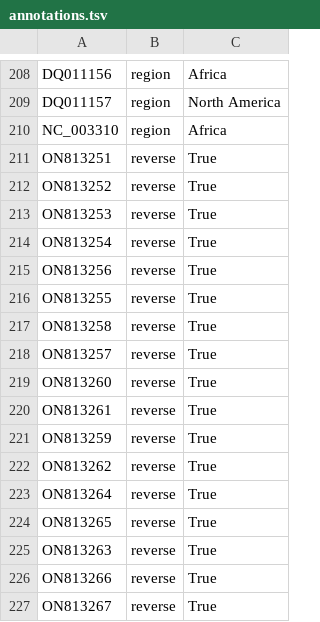
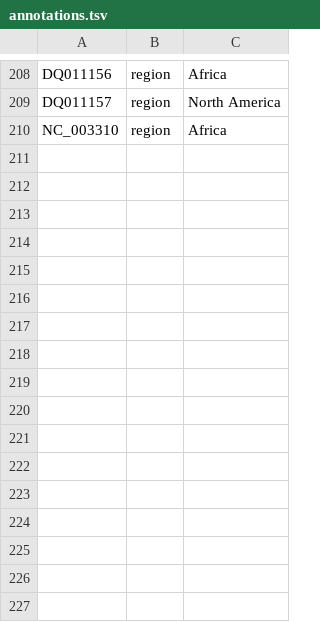
Before and after one commit to nextstrain/mpox, a TSV file: ingest/source-data/annotations.tsv, drawn as a sheet; only a part is shown, gaps mark what is left out.

Commit message:
chore: German sequences no longer reverse complemented

```diff
--- a/ingest/source-data/annotations.tsv
+++ b/ingest/source-data/annotations.tsv
@@ -210,18 +210 @@ DQ011157	region	North America
 NC_003310	region	Africa
-ON813251	reverse	True
-ON813252	reverse	True
-ON813253	reverse	True
-ON813254	reverse	True
-ON813256	reverse	True
-ON813255	reverse	True
-ON813258	reverse	True
-ON813257	reverse	True
-ON813260	reverse	True
-ON813261	reverse	True
-ON813259	reverse	True
-ON813262	reverse	True
-ON813264	reverse	True
-ON813265	reverse	True
-ON813263	reverse	True
-ON813266	reverse	True
-ON813267	reverse	True
```
